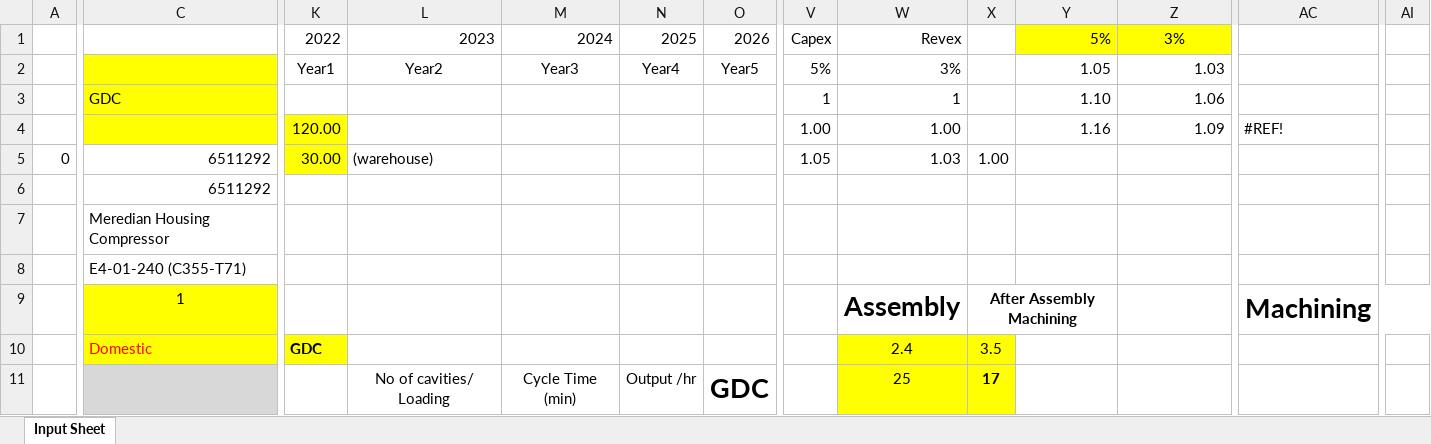
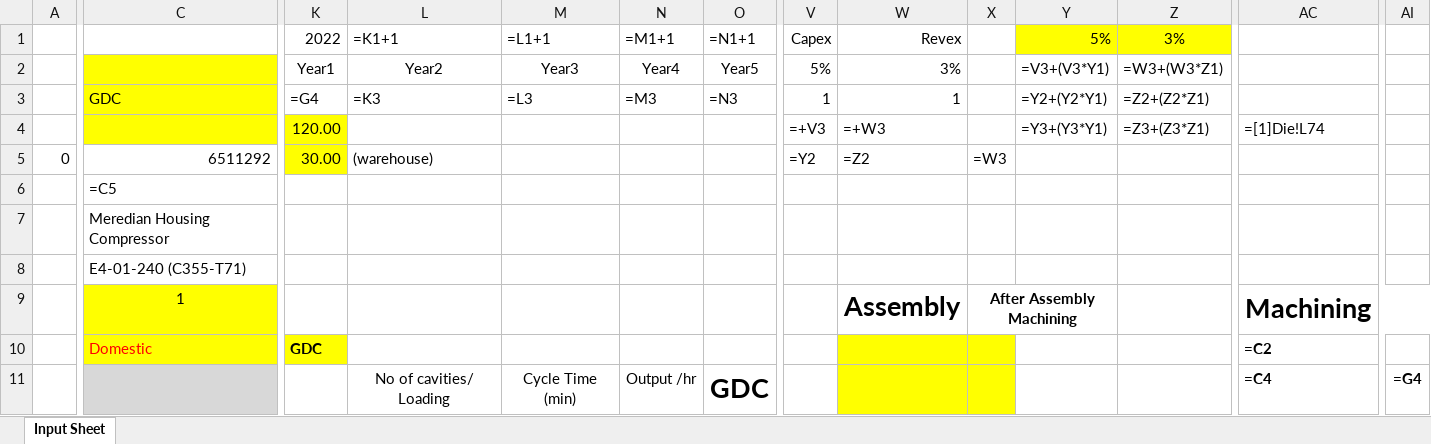
Before and after one commit to Thulasi-Vasan/aether-rfq-extractor-backend, an Excel workbook: samples/Input Template.xlsx, sheet Input Sheet, drawn as a sheet; only a part is shown, gaps mark what is left out; values as stored, in another font and other column widths than the file's, no borders; formulas without a stored value are shown as written; charts and pictures not drawn; the diff covers the shown part only; the diff names each change by its address in the sheet, - before the commit and + after, or states it on an @@ line.

```diff
--- a/samples/Input Template.xlsx (sheet Input Sheet)
+++ b/samples/Input Template.xlsx (sheet Input Sheet)
-L1: 2023
+L1: =K1+1
-M1: 2024
+M1: =L1+1
-N1: 2025
+N1: =M1+1
-O1: 2026
+O1: =N1+1
-Y2: 1.05
+Y2: =V3+(V3*Y1)
-Z2: 1.03
+Z2: =W3+(W3*Z1)
-K3: (empty)
+K3: =G4
-L3: (empty)
+L3: =K3
-M3: (empty)
+M3: =L3
-N3: (empty)
+N3: =M3
-O3: (empty)
+O3: =N3
-Y3: 1.10
+Y3: =Y2+(Y2*Y1)
-Z3: 1.06
+Z3: =Z2+(Z2*Z1)
-V4: 1.00
+V4: =+V3
-W4: 1.00
+W4: =+W3
-Y4: 1.16
+Y4: =Y3+(Y3*Y1)
-Z4: 1.09
+Z4: =Z3+(Z3*Z1)
-AC4: #REF!
+AC4: =[1]Die!L74
-V5: 1.05
+V5: =Y2
-W5: 1.03
+W5: =Z2
-X5: 1.00
+X5: =W3
-C6: 6511292
+C6: =C5
-W10: 2.4
+W10: (empty)
-X10: 3.5
+X10: (empty)
-AC10: (empty)
+AC10: =C2
-W11: 25
+W11: (empty)
-X11: 17
+X11: (empty)
-AC11: (empty)
+AC11: =C4
-AI11: (empty)
+AI11: =G4
```
Also changed, not shown: 1 added row, 1 removed row and 204 edited cells elsewhere in this sheet, charts or pictures, 3 other files.
